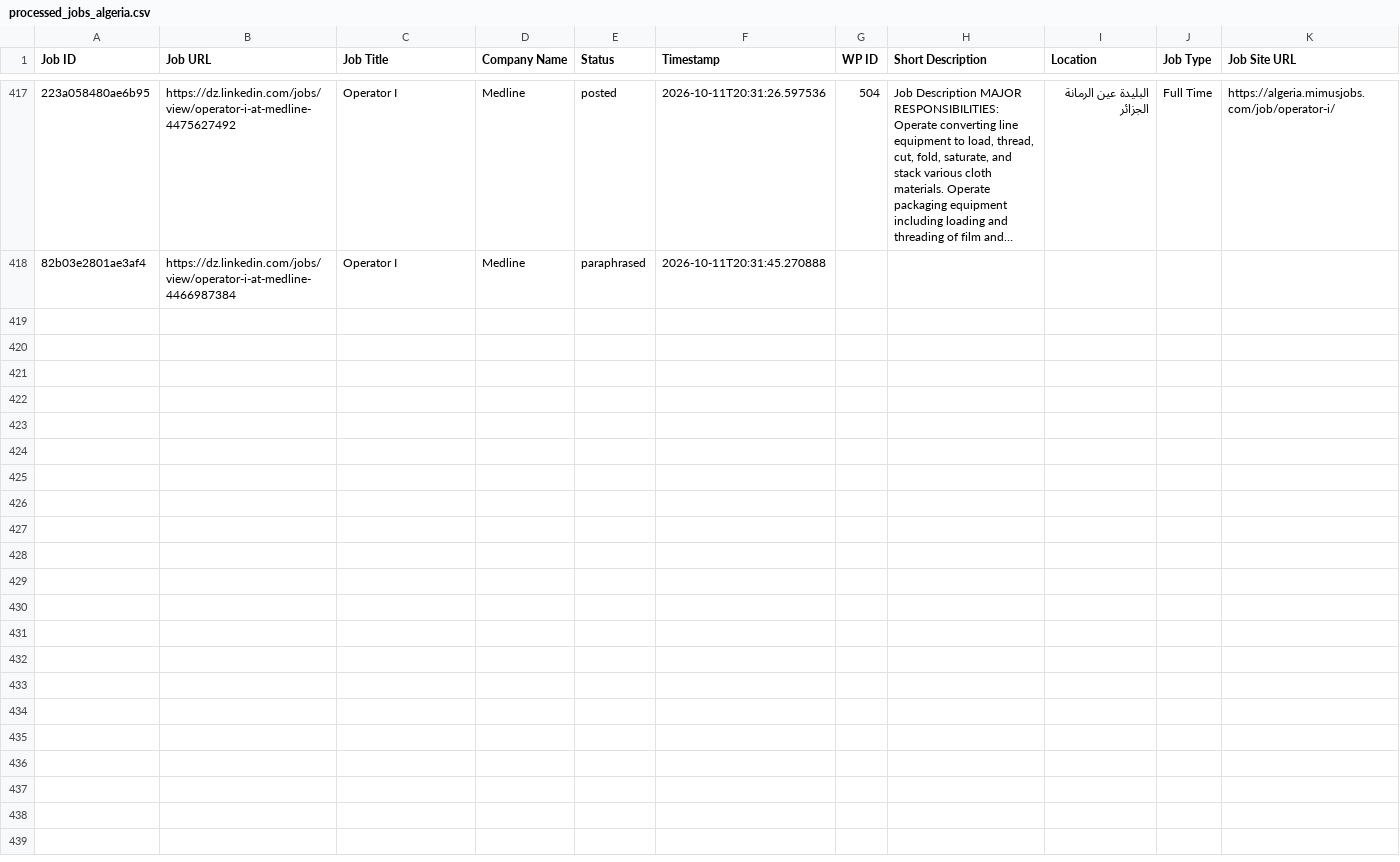
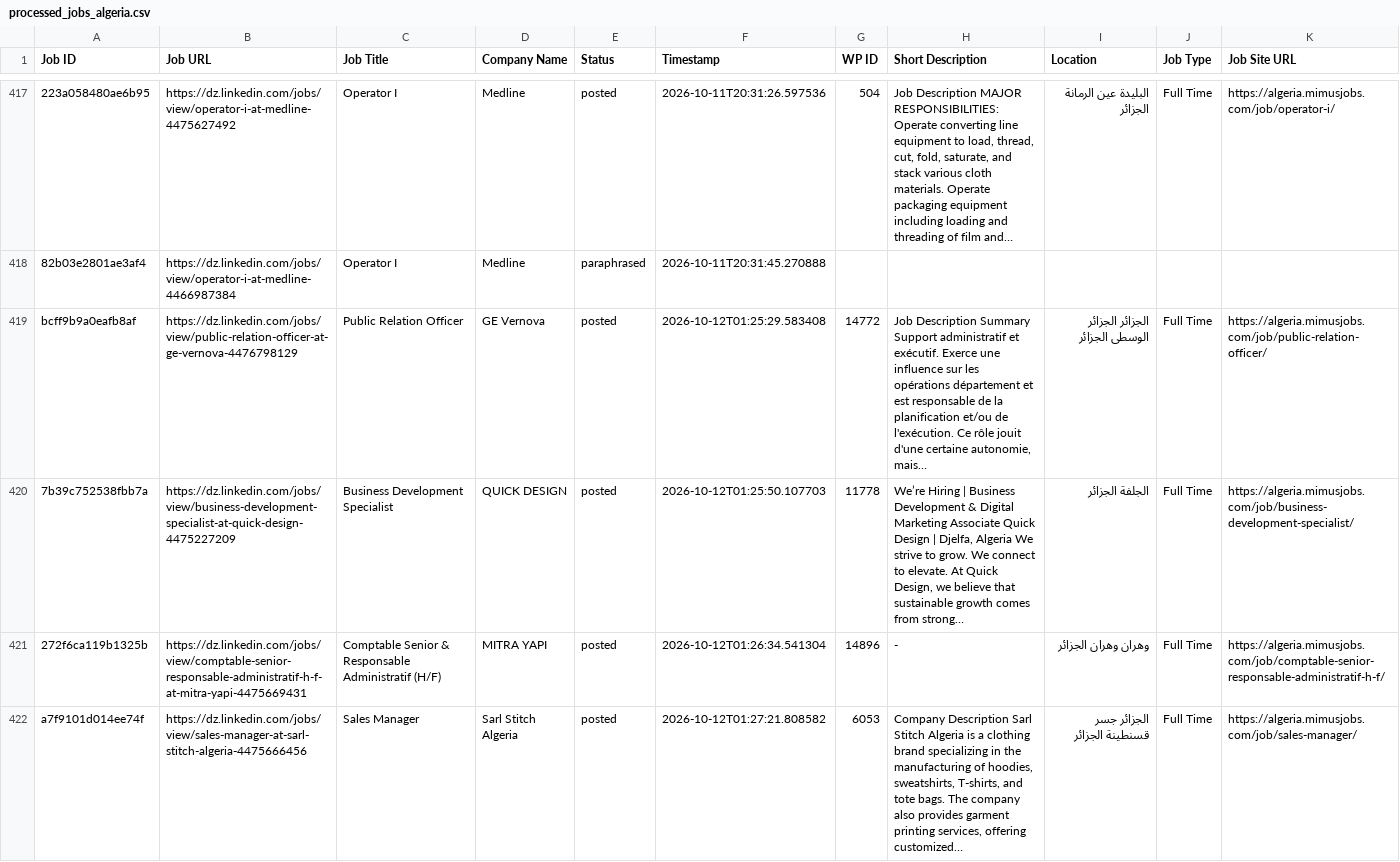
Before and after one commit to projectfetcher/dz, a CSV file: processed_jobs_algeria.csv, drawn as a sheet; only a part is shown, gaps mark what is left out; the diff names each change by its address in the sheet, - before the commit and + after, or states it on an @@ line.

```diff
--- a/processed_jobs_algeria.csv
+++ b/processed_jobs_algeria.csv
+row 419: bcff9b9a0eafb8af | https://dz.linkedin.com/jobs/view/public-relation-officer-at-ge-vernova-4476798129 | Public Relation Officer | GE Vernova | posted | 2026-10-12T01:25:29.583408 | 14772 | Job Description Summary Support administratif et exécutif. Exerce une influence sur les opérations département et est responsable de la planification et/ou de l'exécution. Ce rôle jouit d'une certaine autonomie, mais… | الجزائر الجزائر الوسطى الجزائر | Full Time | https://algeria.mimusjobs.com/job/public-relation-officer/
+row 420: 7b39c752538fbb7a | https://dz.linkedin.com/jobs/view/business-development-specialist-at-quick-design-4475227209 | Business Development Specialist | QUICK DESIGN | posted | 2026-10-12T01:25:50.107703 | 11778 | We’re Hiring | Business Development & Digital Marketing Associate Quick Design | Djelfa, Algeria We strive to grow. We connect to elevate. At Quick Design, we believe that sustainable growth comes from strong… | الجلفة الجزائر | Full Time | https://algeria.mimusjobs.com/job/business-development-specialist/
+row 421: 272f6ca119b1325b | https://dz.linkedin.com/jobs/view/comptable-senior-responsable-administratif-h-f-at-mitra-yapi-4475669431 | Comptable Senior & Responsable Administratif (H/F) | MITRA YAPI | posted | 2026-10-12T01:26:34.541304 | 14896 | - | وهران وهران الجزائر | Full Time | https://algeria.mimusjobs.com/job/comptable-senior-responsable-administratif-h-f/
+row 422: a7f9101d014ee74f | https://dz.linkedin.com/jobs/view/sales-manager-at-sarl-stitch-algeria-4475666456 | Sales Manager | Sarl Stitch Algeria | posted | 2026-10-12T01:27:21.808582 | 6053 | Company Description Sarl Stitch Algeria is a clothing brand specializing in the manufacturing of hoodies, sweatshirts, T-shirts, and tote bags. The company also provides garment printing services, offering customized… | الجزائر جسر قسنطينة الجزائر | Full Time | https://algeria.mimusjobs.com/job/sales-manager/
```
